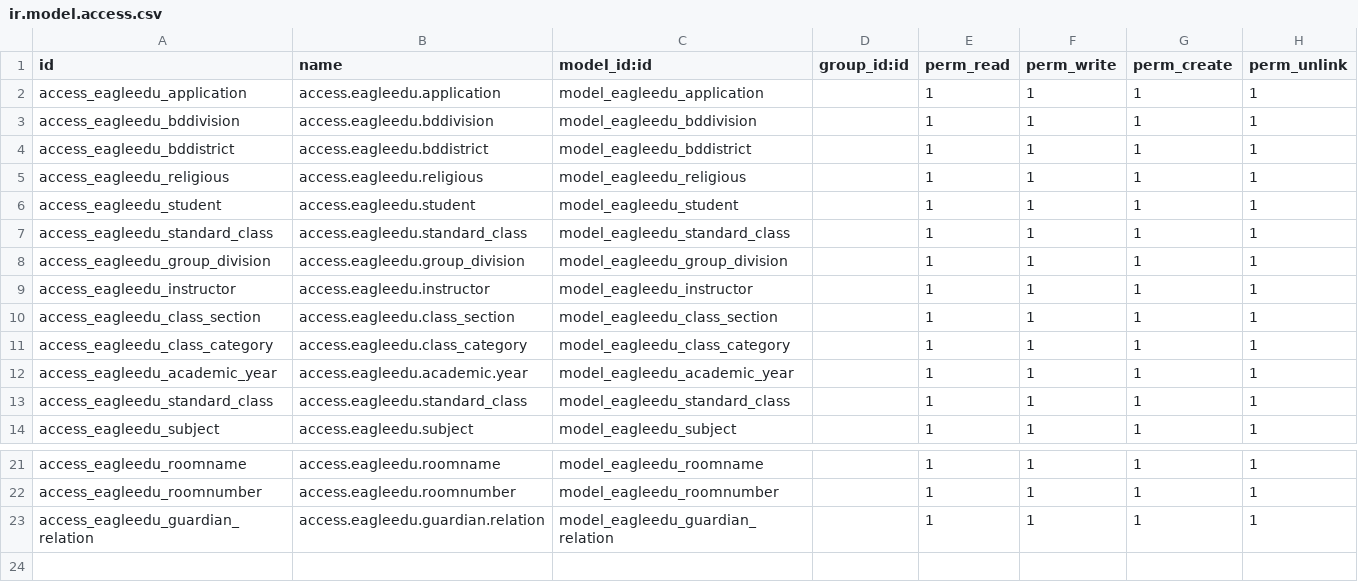
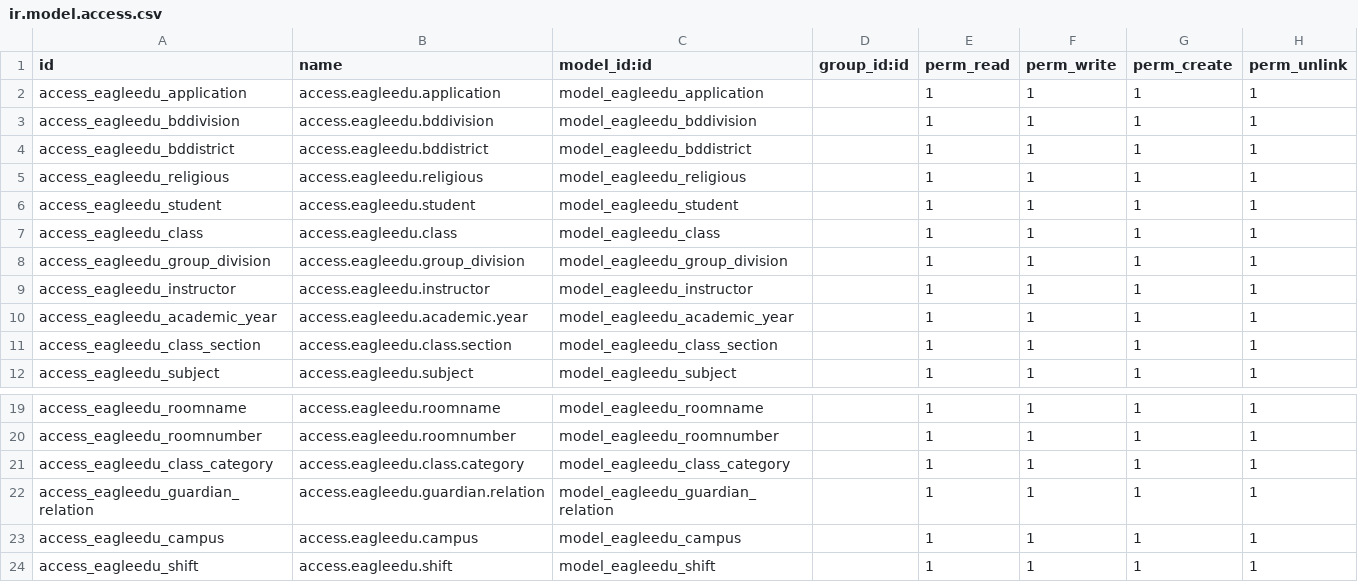
Before and after one commit to ShaheenHossain/eagleedu_13_bkp, a CSV file: eagleedu_core/security/ir.model.access.csv, drawn as a sheet; only a part is shown, gaps mark what is left out.

Commit message:
re arragne with but not set class category

```diff
--- a/eagleedu_core/security/ir.model.access.csv
+++ b/eagleedu_core/security/ir.model.access.csv
@@ -6,9 +6,7 @@ access_eagleedu_religious,access.eagleedu.religious,model_eagleedu_religious,,1,
 access_eagleedu_student,access.eagleedu.student,model_eagleedu_student,,1,1,1,1
-access_eagleedu_standard_class,access.eagleedu.standard_class,model_eagleedu_standard_class,,1,1,1,1
+access_eagleedu_class,access.eagleedu.class,model_eagleedu_class,,1,1,1,1
 access_eagleedu_group_division,access.eagleedu.group_division,model_eagleedu_group_division,,1,1,1,1
 access_eagleedu_instructor,access.eagleedu.instructor,model_eagleedu_instructor,,1,1,1,1
-access_eagleedu_class_section,access.eagleedu.class_section,model_eagleedu_class_section,,1,1,1,1
-access_eagleedu_class_category,access.eagleedu.class_category,model_eagleedu_class_category,,1,1,1,1
 access_eagleedu_academic_year,access.eagleedu.academic.year,model_eagleedu_academic_year,,1,1,1,1
-access_eagleedu_standard_class,access.eagleedu.standard_class,model_eagleedu_standard_class,,1,1,1,1
+access_eagleedu_class_section,access.eagleedu.class.section,model_eagleedu_class_section,,1,1,1,1
 access_eagleedu_subject,access.eagleedu.subject,model_eagleedu_subject,,1,1,1,1
@@ -22,2 +20,5 @@ access_eagleedu_roomname,access.eagleedu.roomname,model_eagleedu_roomname,,1,1,1
 access_eagleedu_roomnumber,access.eagleedu.roomnumber,model_eagleedu_roomnumber,,1,1,1,1
+access_eagleedu_class_category,access.eagleedu.class.category,model_eagleedu_class_category,,1,1,1,1
 access_eagleedu_guardian_relation,access.eagleedu.guardian.relation,model_eagleedu_guardian_relation,,1,1,1,1
+access_eagleedu_campus,access.eagleedu.campus,model_eagleedu_campus,,1,1,1,1
+access_eagleedu_shift,access.eagleedu.shift,model_eagleedu_shift,,1,1,1,1
```
Also changed, not shown: eagleedu_core/data/eagleedu.class.csv, eagleedu_core/data/eagleedu.class.section.csv, 39 other files.
